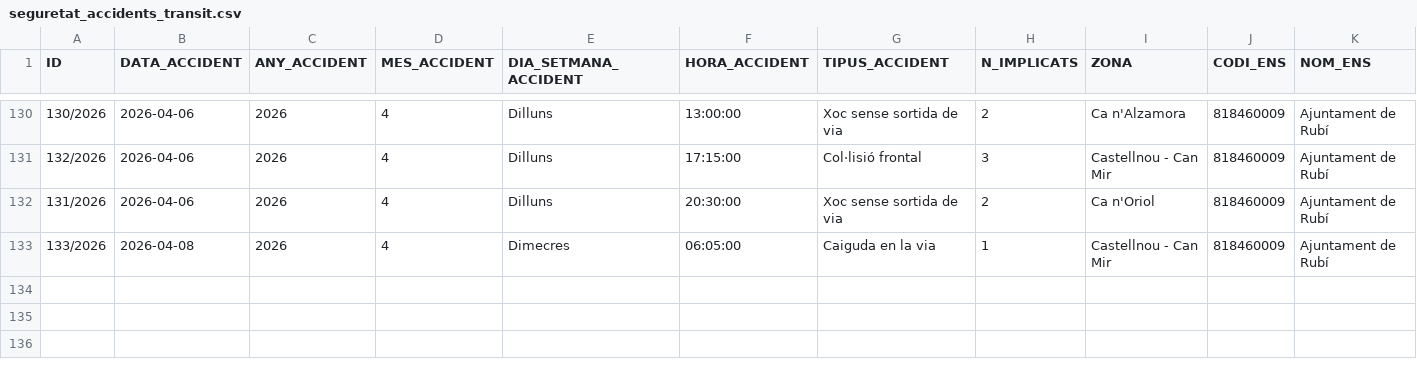
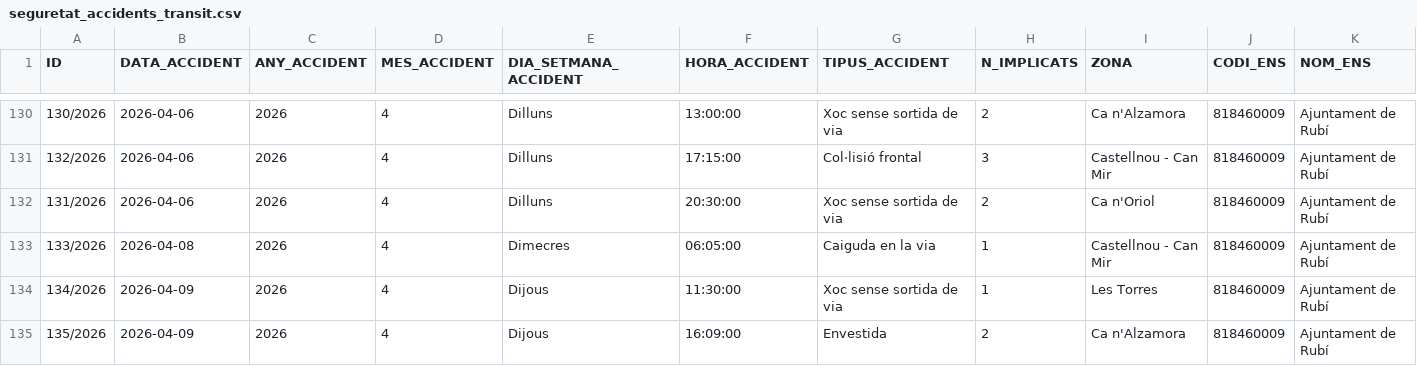
Before and after one commit to ajrubi/opendata, a CSV file: datasets/csv/seguretat_accidents_transit.csv, drawn as a sheet; only a part is shown, gaps mark what is left out; rows hold the shown columns only; the diff names each change by its address in the sheet, - before the commit and + after, or states it on an @@ line.

Commit message:
Pujada dels datasets en data 10-10-2026

```diff
--- a/datasets/csv/seguretat_accidents_transit.csv
+++ b/datasets/csv/seguretat_accidents_transit.csv
+row 134: 134/2026 | 2026-04-09 | 2026 | 4 | Dijous | 11:30:00 | Xoc sense sortida de via | 1 | Les Torres | 818460009 | Ajuntament de Rubí
+row 135: 135/2026 | 2026-04-09 | 2026 | 4 | Dijous | 16:09:00 | Envestida | 2 | Ca n'Alzamora | 818460009 | Ajuntament de Rubí
```
Also changed, not shown: datasets/csv/demografia_moviments.csv, datasets/csv/economia_pressupost_ingressos.csv, 28 other files.
